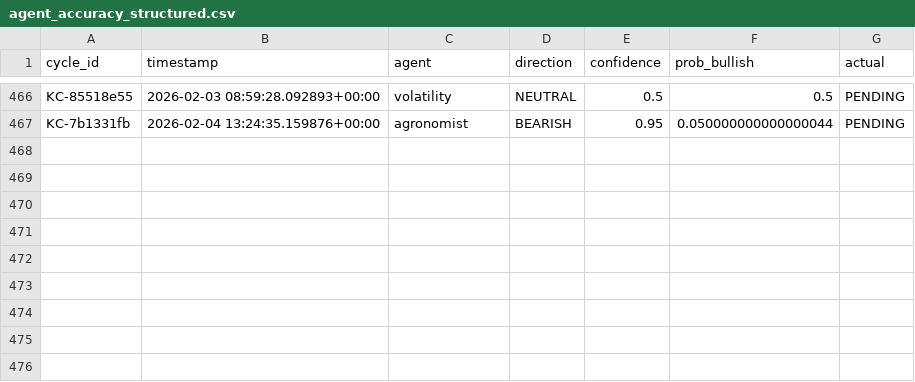
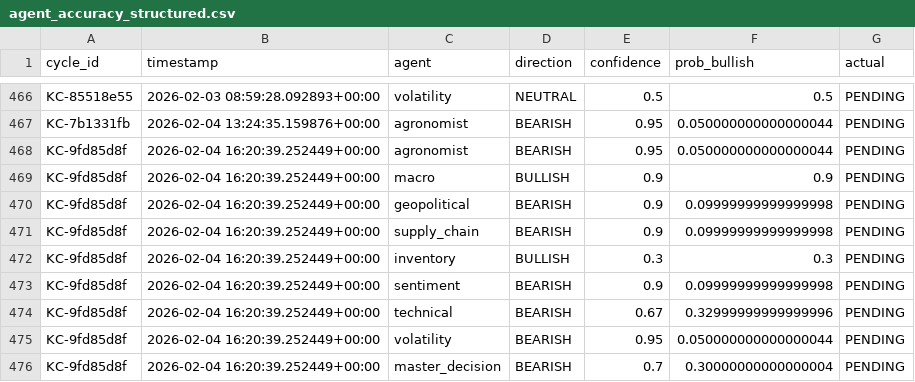
Before and after one commit to rozavala/real_options, a CSV file: dev/data/agent_accuracy_structured.csv, drawn as a sheet; only a part is shown, gaps mark what is left out.

```diff
--- a/dev/data/agent_accuracy_structured.csv
+++ b/dev/data/agent_accuracy_structured.csv
@@ -467 +467,10 @@ KC-85518e55,2026-02-03 08:59:28.092893+00:00,volatility,NEUTRAL,0.5,0.5,PENDING
 KC-7b1331fb,2026-02-04 13:24:35.159876+00:00,agronomist,BEARISH,0.95,0.050000000000000044,PENDING
+KC-9fd85d8f,2026-02-04 16:20:39.252449+00:00,agronomist,BEARISH,0.95,0.050000000000000044,PENDING
+KC-9fd85d8f,2026-02-04 16:20:39.252449+00:00,macro,BULLISH,0.9,0.9,PENDING
+KC-9fd85d8f,2026-02-04 16:20:39.252449+00:00,geopolitical,BEARISH,0.9,0.09999999999999998,PENDING
+KC-9fd85d8f,2026-02-04 16:20:39.252449+00:00,supply_chain,BEARISH,0.9,0.09999999999999998,PENDING
+KC-9fd85d8f,2026-02-04 16:20:39.252449+00:00,inventory,BULLISH,0.3,0.3,PENDING
+KC-9fd85d8f,2026-02-04 16:20:39.252449+00:00,sentiment,BEARISH,0.9,0.09999999999999998,PENDING
+KC-9fd85d8f,2026-02-04 16:20:39.252449+00:00,technical,BEARISH,0.67,0.32999999999999996,PENDING
+KC-9fd85d8f,2026-02-04 16:20:39.252449+00:00,volatility,BEARISH,0.95,0.050000000000000044,PENDING
+KC-9fd85d8f,2026-02-04 16:20:39.252449+00:00,master_decision,BEARISH,0.7,0.30000000000000004,PENDING
```
Also changed, not shown: dev/decision_signals.csv, 6 other files.
